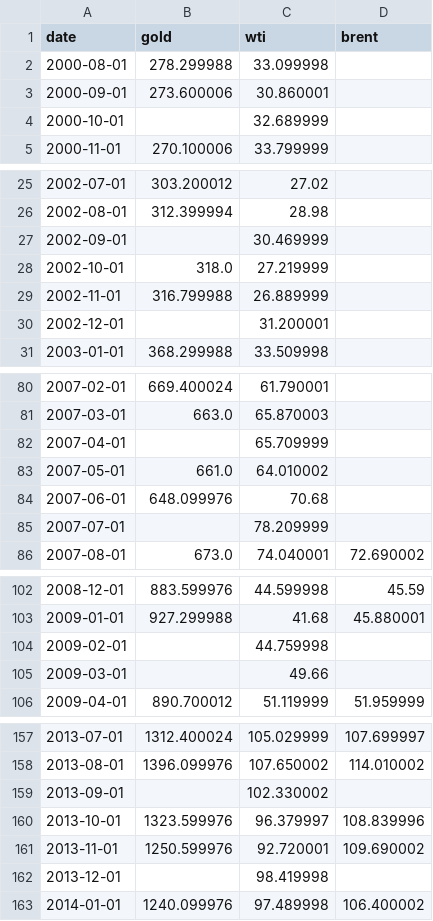
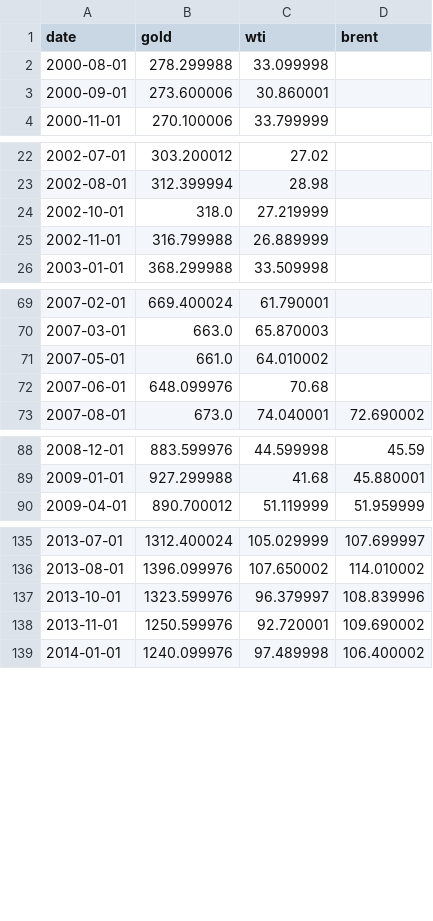
Before and after one commit to kegor2-design/market-morning-reports, a CSV file: market-history/data/macro-commodities-monthly.csv, drawn as a sheet; only a part is shown, gaps mark what is left out; the diff covers the shown part only.

```diff
--- a/market-history/data/macro-commodities-monthly.csv
+++ b/market-history/data/macro-commodities-monthly.csv
@@ -3,3 +3,2 @@ date,gold,wti,brent
 2000-09-01,273.600006,30.860001,
-2000-10-01,,32.689999,
 2000-11-01,270.100006,33.799999,
@@ -26,6 +23,4 @@ date,gold,wti,brent
 2002-08-01,312.399994,28.98,
-2002-09-01,,30.469999,
 2002-10-01,318.0,27.219999,
 2002-11-01,316.799988,26.889999,
-2002-12-01,,31.200001,
 2003-01-01,368.299988,33.509998,
@@ -81,6 +70,4 @@ date,gold,wti,brent
 2007-03-01,663.0,65.870003,
-2007-04-01,,65.709999,
 2007-05-01,661.0,64.010002,
 2007-06-01,648.099976,70.68,
-2007-07-01,,78.209999,
 2007-08-01,673.0,74.040001,72.690002
@@ -103,4 +89,2 @@ date,gold,wti,brent
 2009-01-01,927.299988,41.68,45.880001
-2009-02-01,,44.759998,
-2009-03-01,,49.66,
 2009-04-01,890.700012,51.119999,51.959999
@@ -158,6 +136,4 @@ date,gold,wti,brent
 2013-08-01,1396.099976,107.650002,114.010002
-2013-09-01,,102.330002,
 2013-10-01,1323.599976,96.379997,108.839996
 2013-11-01,1250.599976,92.720001,109.690002
-2013-12-01,,98.419998,
 2014-01-01,1240.099976,97.489998,106.400002
```
Also changed, not shown: 37 removed rows elsewhere in this file, 3 other files.
